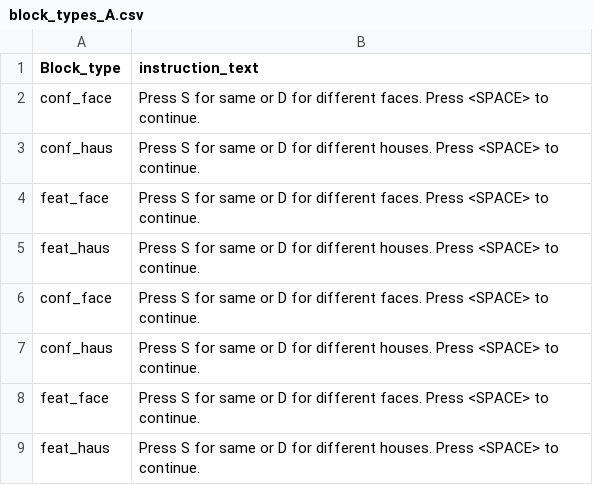
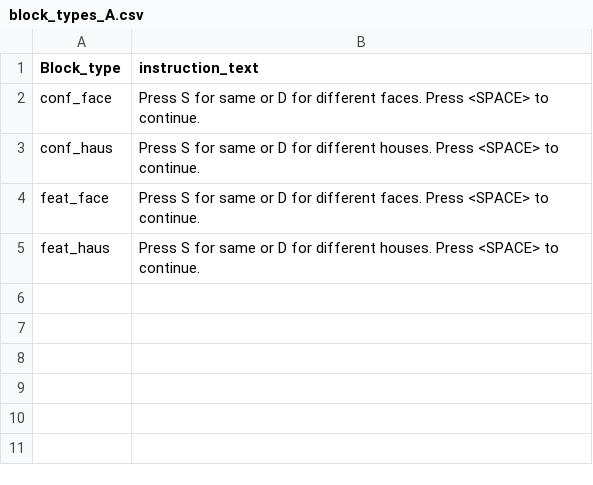
Before and after one commit to sophiarobert/hemi_behavioral_study, a CSV file: block_types_A.csv, drawn as a sheet.

```diff
--- a/block_types_A.csv
+++ b/block_types_A.csv
@@ -5,5 +5 @@ feat_face,Press S for same or D for different faces. Press <SPACE> to continue.
 feat_haus,Press S for same or D for different houses. Press <SPACE> to continue.
-conf_face,Press S for same or D for different faces. Press <SPACE> to continue.
-conf_haus,Press S for same or D for different houses. Press <SPACE> to continue.
-feat_face,Press S for same or D for different faces. Press <SPACE> to continue.
-feat_haus,Press S for same or D for different houses. Press <SPACE> to continue.
```
Also changed, not shown: 1 other file.
